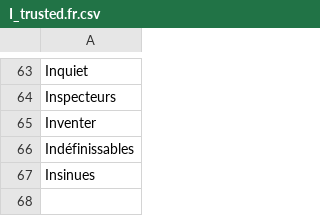
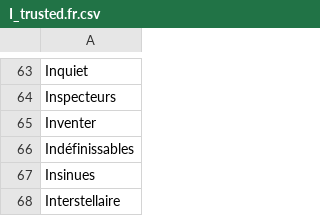
Before and after one commit to adrienbricchi/sub-titles-auto-correct, a CSV file: Corrector/Utils/StringsMaps/LettersMaps/I_trusted.fr.csv, drawn as a sheet; only a part is shown, gaps mark what is left out; the diff names each change by its address in the sheet, - before the commit and + after, or states it on an @@ line.

Commit message:
fix SDH strings unittest

```diff
--- a/Corrector/Utils/StringsMaps/LettersMaps/I_trusted.fr.csv
+++ b/Corrector/Utils/StringsMaps/LettersMaps/I_trusted.fr.csv
+row 68: Interstellaire
```
Also changed, not shown: 2 other files.
